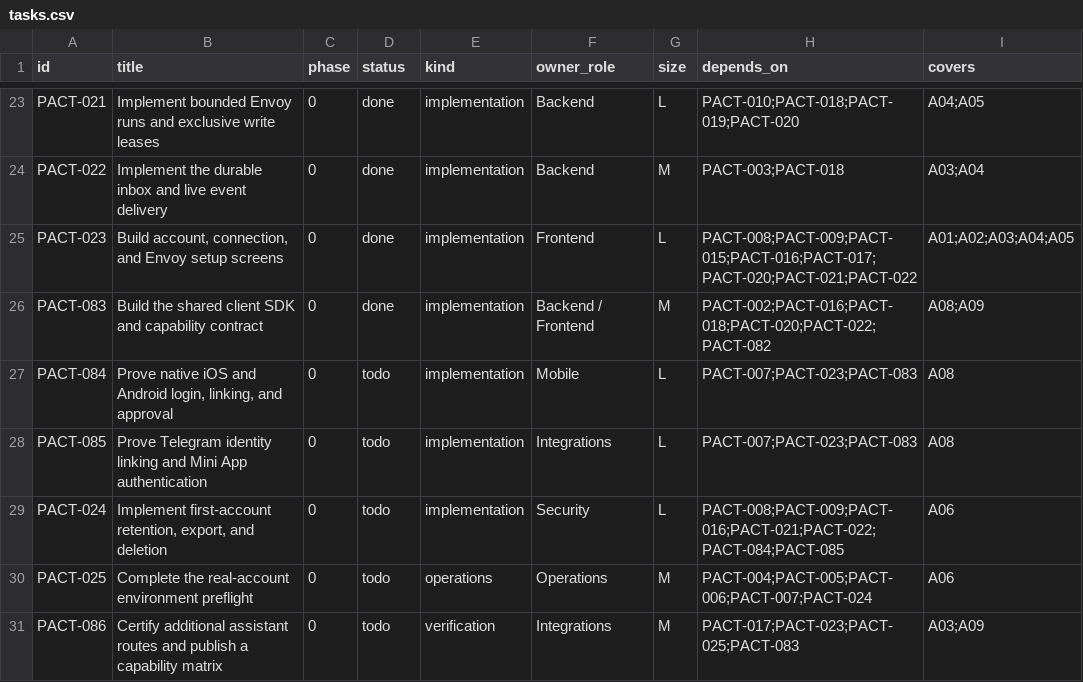
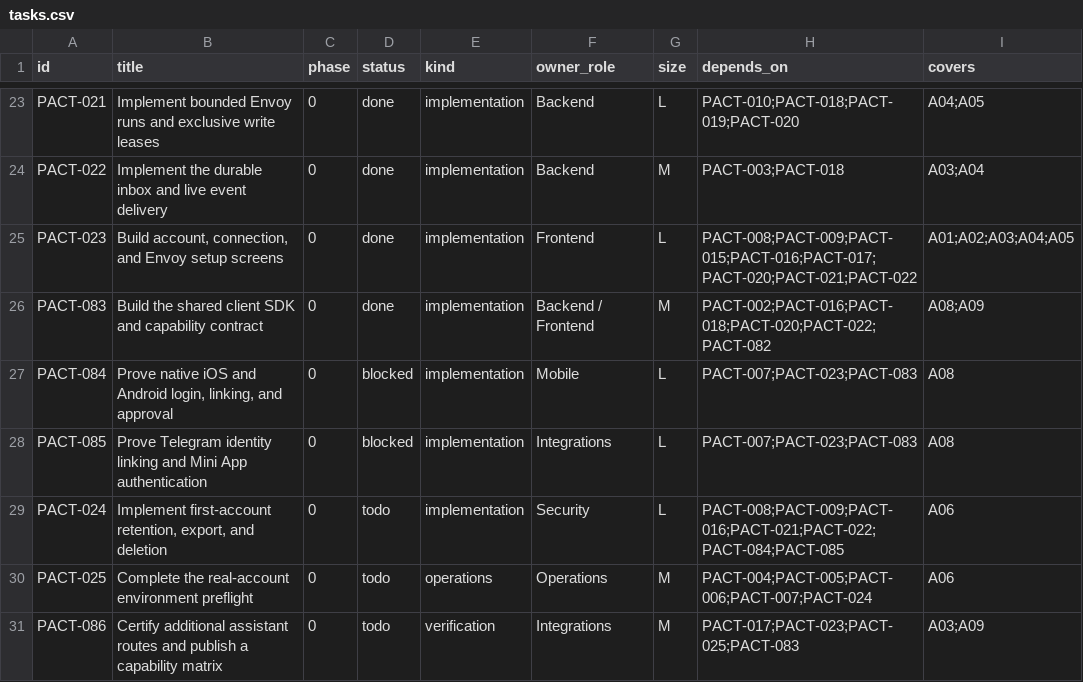
Before and after one commit to safa-safakhou/pact, a CSV file: docs/implementation/tasks.csv, drawn as a sheet; only a part is shown, gaps mark what is left out; the diff names each change by its address in the sheet, - before the commit and + after, or states it on an @@ line.

```diff
--- a/docs/implementation/tasks.csv
+++ b/docs/implementation/tasks.csv
-D27:D28 (status): todo
+D27:D28 (status): blocked
```
Also changed, not shown: 46 other files.
